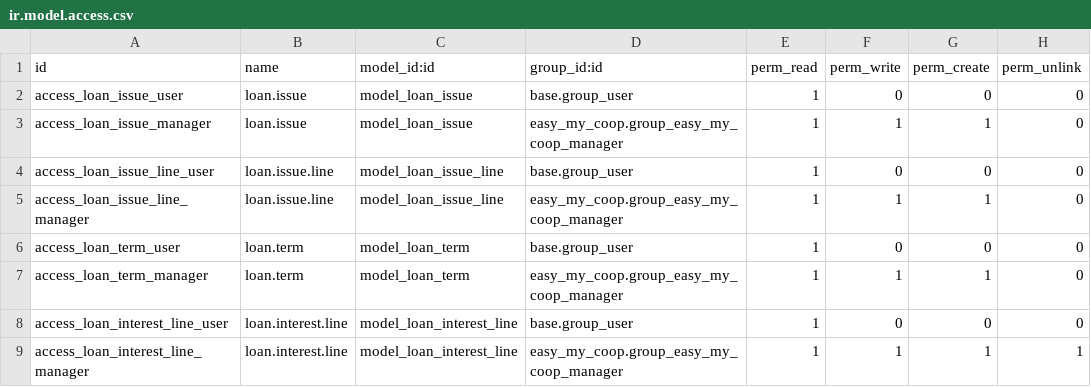
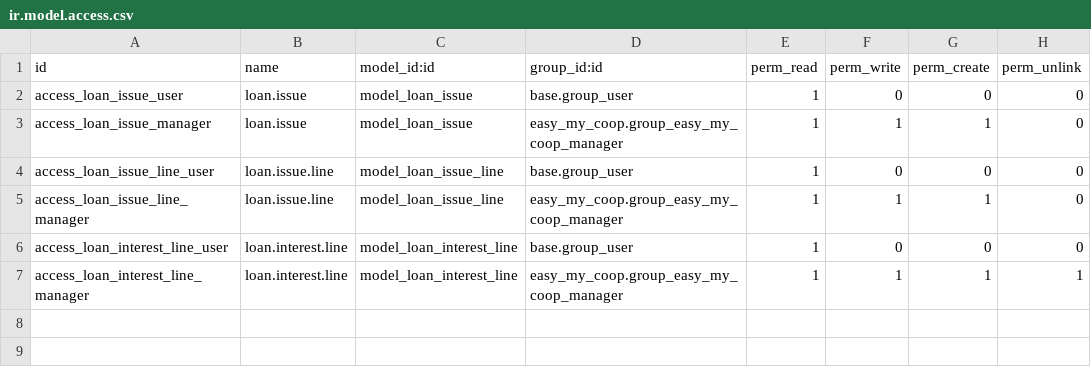
Before and after one commit to coopiteasy/vertical-cooperative, a CSV file: easy_my_coop_loan/security/ir.model.access.csv, drawn as a sheet; the diff names each change by its address in the sheet, - before the commit and + after, or states it on an @@ line.

Commit message:
[FIX] fix removed model adapt access rights accordingly

```diff
--- a/easy_my_coop_loan/security/ir.model.access.csv
+++ b/easy_my_coop_loan/security/ir.model.access.csv
-row 6: access_loan_term_user | loan.term | model_loan_term | base.group_user | 1 | 0 | 0 | 0
-row 7: access_loan_term_manager | loan.term | model_loan_term | easy_my_coop.group_easy_my_coop_manager | 1 | 1 | 1 | 0
```
